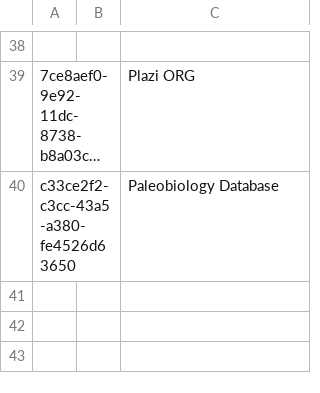
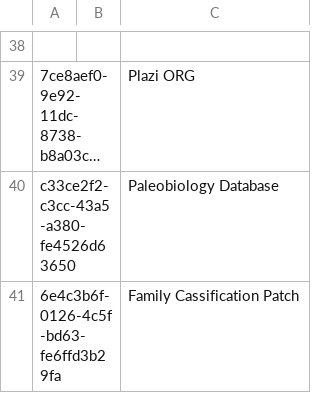
Before and after one commit to gbif/checklistbank, a TSV file: checklistbank-nub/nub-sources.tsv, drawn as a sheet; only a part is shown, gaps mark what is left out; long unchanged cells end in …; the diff names each change by its address in the sheet, - before the commit and + after, or states it on an @@ line.

Commit message:
added familz patch dataset

```diff
--- a/checklistbank-nub/nub-sources.tsv
+++ b/checklistbank-nub/nub-sources.tsv
+row 41: 6e4c3b6f-0126-4c5f-bd63-fe6ffd3b29fa |  | Family Cassification Patch
```
